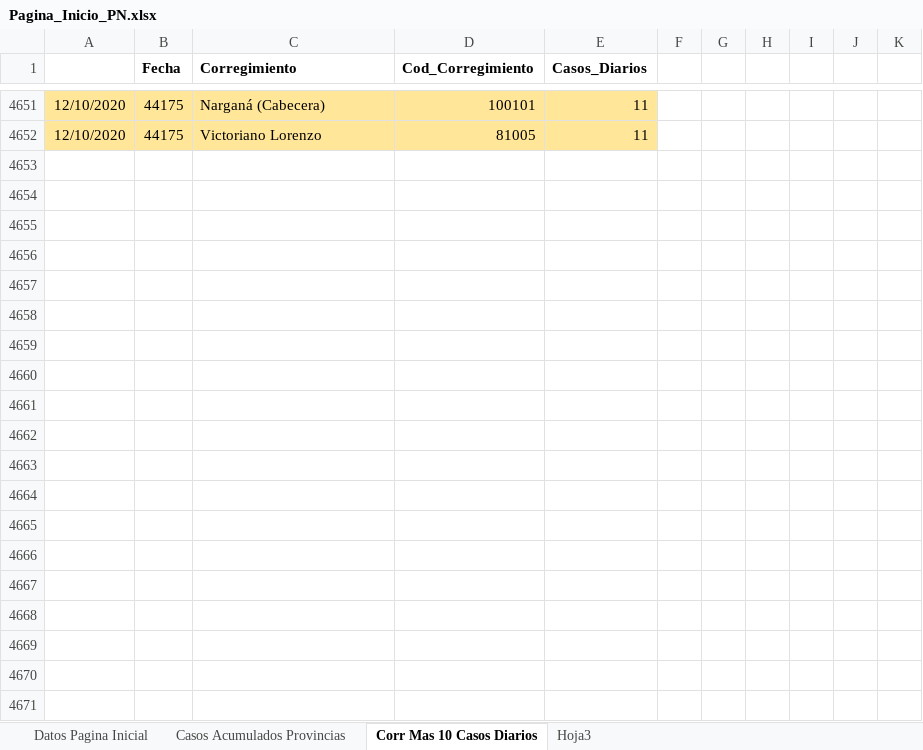
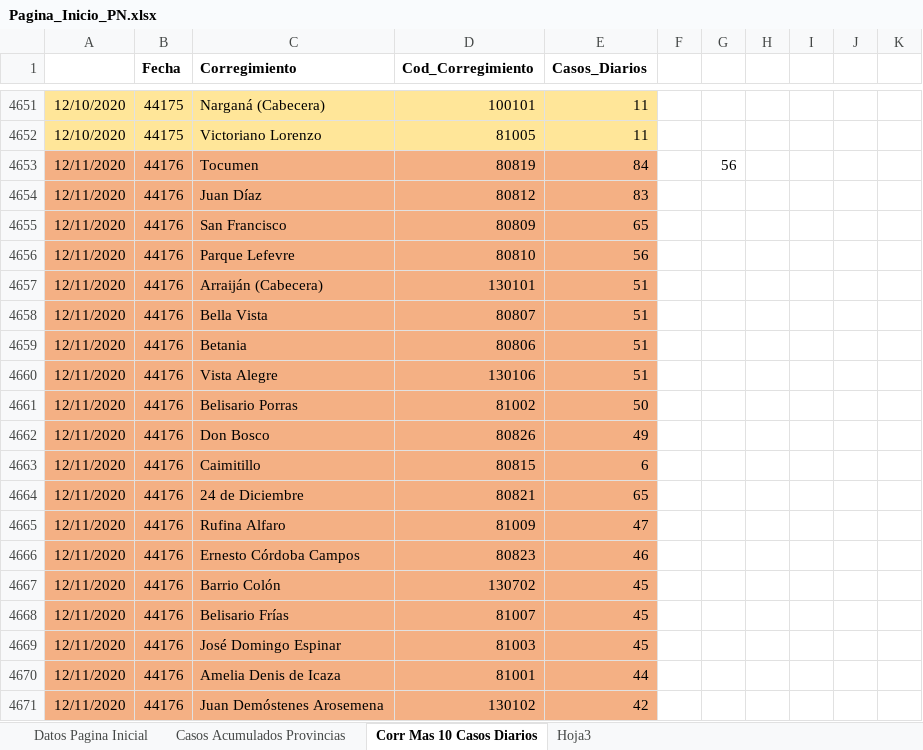
Before and after one commit to Sud-Austral/Datos_Panama, an Excel workbook: datacovidpa/Pagina_Inicio_PN.xlsx, sheet Corr Mas 10 Casos Diarios, drawn as a sheet; only a part is shown, gaps mark what is left out; values as stored, in another font and other column widths than the file's, no borders; table styles not drawn; the diff covers the shown part only; the diff names each change by its address in the sheet, - before the commit and + after, or states it on an @@ line.

```diff
--- a/datacovidpa/Pagina_Inicio_PN.xlsx (sheet Corr Mas 10 Casos Diarios)
+++ b/datacovidpa/Pagina_Inicio_PN.xlsx (sheet Corr Mas 10 Casos Diarios)
+row 4653: 12/11/2020 | 44176 | Tocumen | 80819 | 84 |  | 56
+row 4654: 12/11/2020 | 44176 | Juan Díaz | 80812 | 83
+row 4655: 12/11/2020 | 44176 | San Francisco | 80809 | 65
+row 4656: 12/11/2020 | 44176 | Parque Lefevre | 80810 | 56
+row 4657: 12/11/2020 | 44176 | Arraiján (Cabecera) | 130101 | 51
+row 4658: 12/11/2020 | 44176 | Bella Vista | 80807 | 51
+row 4659: 12/11/2020 | 44176 | Betania | 80806 | 51
+row 4660: 12/11/2020 | 44176 | Vista Alegre | 130106 | 51
+row 4661: 12/11/2020 | 44176 | Belisario Porras | 81002 | 50
+row 4662: 12/11/2020 | 44176 | Don Bosco | 80826 | 49
+row 4663: 12/11/2020 | 44176 | Caimitillo | 80815 | 6
+row 4664: 12/11/2020 | 44176 | 24 de Diciembre | 80821 | 65
+row 4665: 12/11/2020 | 44176 | Rufina Alfaro | 81009 | 47
+row 4666: 12/11/2020 | 44176 | Ernesto Córdoba Campos | 80823 | 46
+row 4667: 12/11/2020 | 44176 | Barrio Colón | 130702 | 45
+row 4668: 12/11/2020 | 44176 | Belisario Frías | 81007 | 45
+row 4669: 12/11/2020 | 44176 | José Domingo Espinar | 81003 | 45
+row 4670: 12/11/2020 | 44176 | Amelia Denis de Icaza | 81001 | 44
+row 4671: 12/11/2020 | 44176 | Juan Demóstenes Arosemena | 130102 | 42
```
Also changed, not shown: 36 added rows elsewhere in this sheet, sheet Datos Pagina Inicial, sheet Casos Acumulados Provincias, datacovidpa/ECONOMICOS PN.xlsx, 2 other files.
